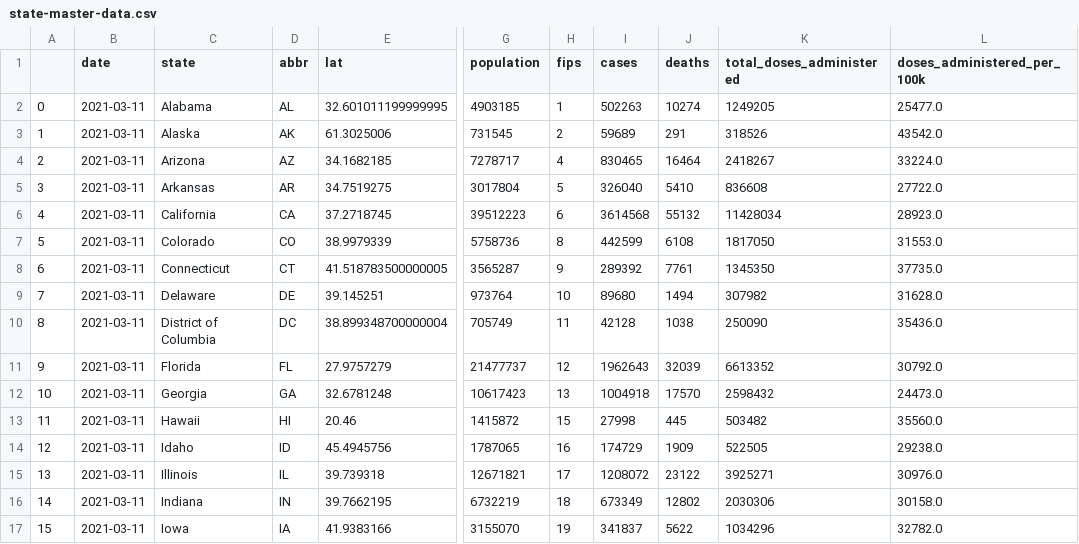
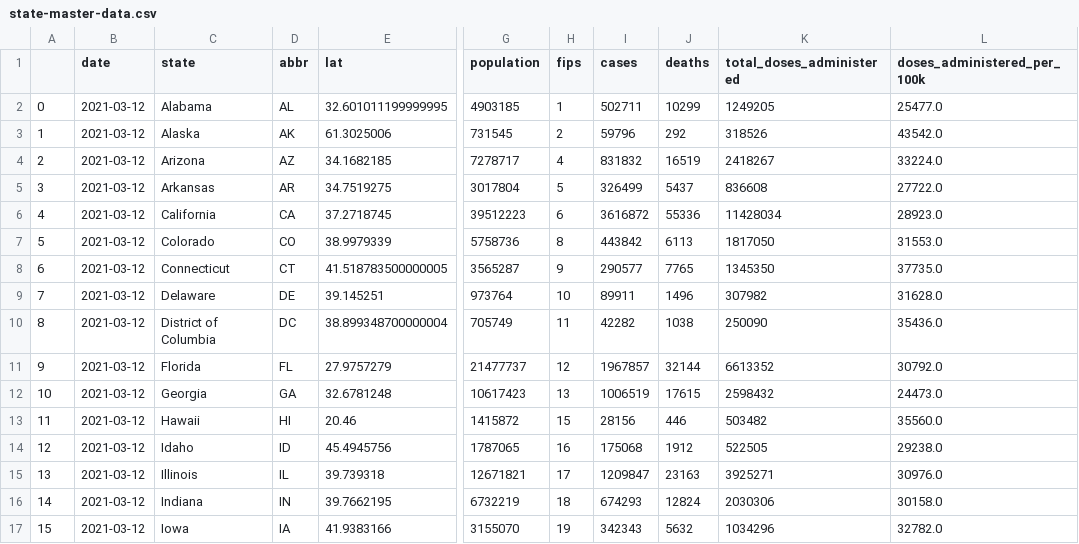
Before and after one commit to CCom20/covid-ml-application, a CSV file: data/state-master-data.csv, drawn as a sheet; only a part is shown, gaps mark what is left out; the diff covers the shown part only; the diff names each change by its address in the sheet, - before the commit and + after, or states it on an @@ line.

```diff
--- a/data/state-master-data.csv
+++ b/data/state-master-data.csv
-B2:B17 (date): 2021-03-11
+B2:B17 (date): 2021-03-12
-I2 (cases): 502263
+I2 (cases): 502711
-J2 (deaths): 10274
+J2 (deaths): 10299
-I3 (cases): 59689
+I3 (cases): 59796
-J3 (deaths): 291
+J3 (deaths): 292
-I4 (cases): 830465
+I4 (cases): 831832
-J4 (deaths): 16464
+J4 (deaths): 16519
-I5 (cases): 326040
+I5 (cases): 326499
-J5 (deaths): 5410
+J5 (deaths): 5437
-I6 (cases): 3614568
+I6 (cases): 3616872
-J6 (deaths): 55132
+J6 (deaths): 55336
-I7 (cases): 442599
+I7 (cases): 443842
-J7 (deaths): 6108
+J7 (deaths): 6113
-I8 (cases): 289392
+I8 (cases): 290577
-J8 (deaths): 7761
+J8 (deaths): 7765
-I9 (cases): 89680
+I9 (cases): 89911
-J9 (deaths): 1494
+J9 (deaths): 1496
-I10 (cases): 42128
+I10 (cases): 42282
-I11 (cases): 1962643
+I11 (cases): 1967857
-J11 (deaths): 32039
+J11 (deaths): 32144
-I12 (cases): 1004918
+I12 (cases): 1006519
-J12 (deaths): 17570
+J12 (deaths): 17615
-I13 (cases): 27998
+I13 (cases): 28156
-J13 (deaths): 445
+J13 (deaths): 446
-I14 (cases): 174729
+I14 (cases): 175068
-J14 (deaths): 1909
+J14 (deaths): 1912
-I15 (cases): 1208072
+I15 (cases): 1209847
-J15 (deaths): 23122
+J15 (deaths): 23163
-I16 (cases): 673349
+I16 (cases): 674293
-J16 (deaths): 12802
+J16 (deaths): 12824
-I17 (cases): 341837
+I17 (cases): 342343
-J17 (deaths): 5622
+J17 (deaths): 5632
```
Also changed, not shown: 102 edited cells elsewhere in this file, data/30_day_predictions.csv, data/county-cases-latest-master.csv, 5 other files.
